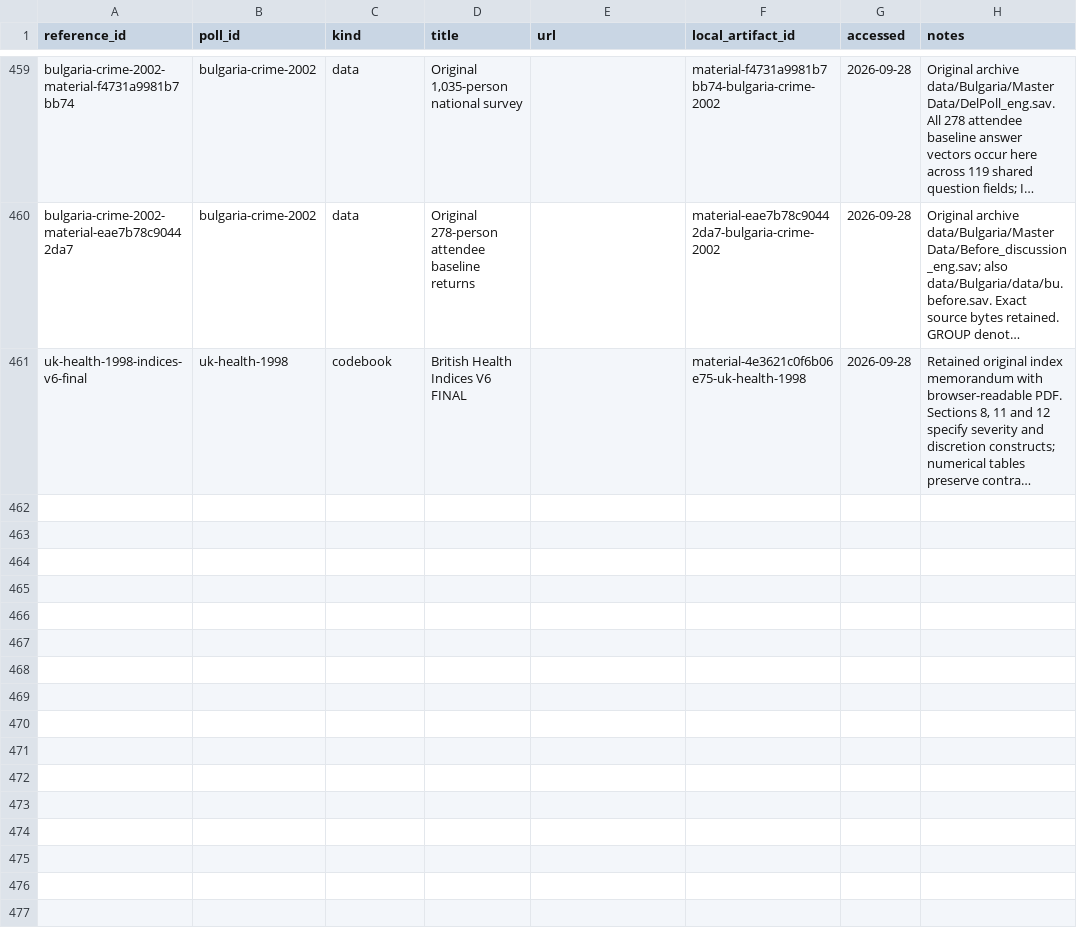
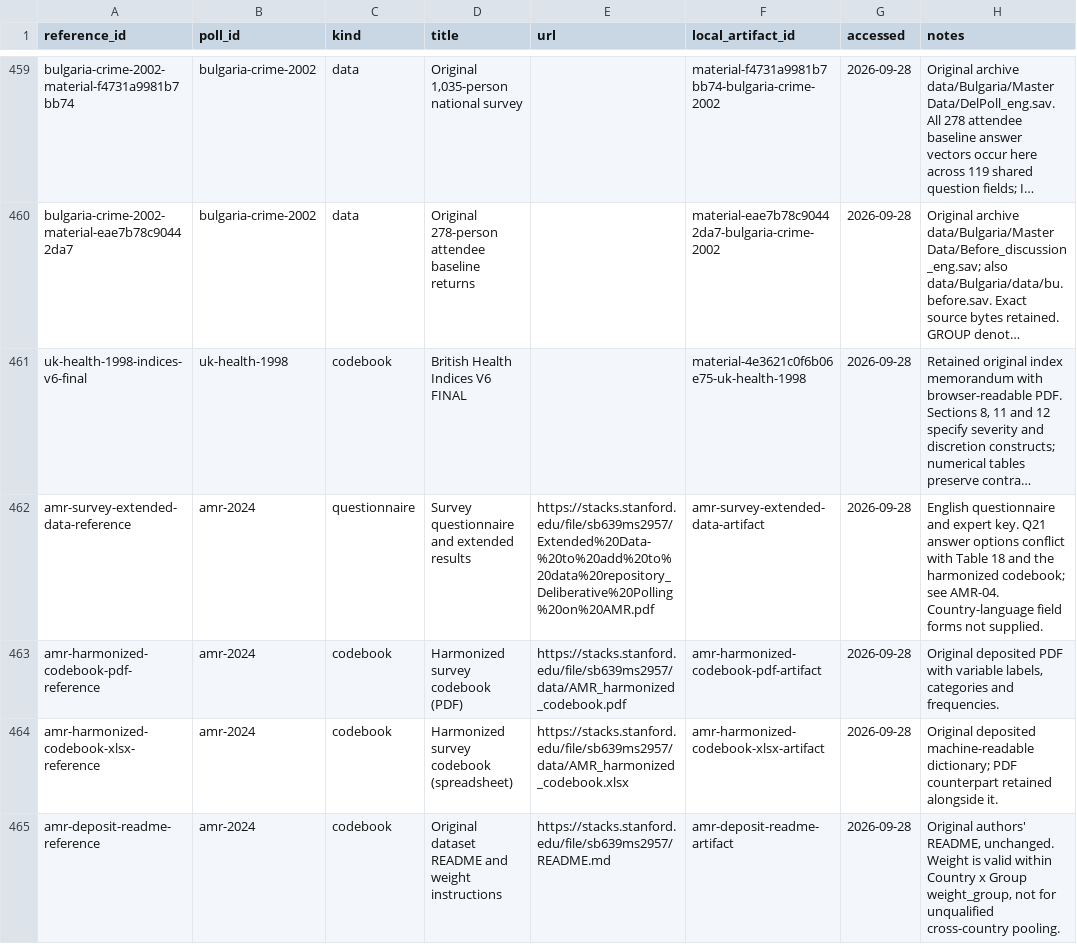
Before and after one commit to soodoku/dp-data, a CSV file: metadata/poll_references.csv, drawn as a sheet; only a part is shown, gaps mark what is left out; long unchanged cells end in …; the diff covers the shown part only; the diff names each change by its address in the sheet, - before the commit and + after, or states it on an @@ line.

```diff
--- a/metadata/poll_references.csv
+++ b/metadata/poll_references.csv
+row 462: amr-survey-extended-data-reference | amr-2024 | questionnaire | Survey questionnaire and extended results | https://stacks.stanford.edu/file/sb639ms2957/Extended%20Data-%20to%20add%20to%20data%20repository_Deliberative%20Polling%20on%20AMR.pdf | amr-survey-extended-data-artifact | 2026-09-28 | English questionnaire and expert key. Q21 answer options conflict with Table 18 and the harmonized codebook; see AMR-04. Country-language field forms not supplied.
+row 463: amr-harmonized-codebook-pdf-reference | amr-2024 | codebook | Harmonized survey codebook (PDF) | https://stacks.stanford.edu/file/sb639ms2957/data/AMR_harmonized_codebook.pdf | amr-harmonized-codebook-pdf-artifact | 2026-09-28 | Original deposited PDF with variable labels, categories and frequencies.
+row 464: amr-harmonized-codebook-xlsx-reference | amr-2024 | codebook | Harmonized survey codebook (spreadsheet) | https://stacks.stanford.edu/file/sb639ms2957/data/AMR_harmonized_codebook.xlsx | amr-harmonized-codebook-xlsx-artifact | 2026-09-28 | Original deposited machine-readable dictionary; PDF counterpart retained alongside it.
+row 465: amr-deposit-readme-reference | amr-2024 | codebook | Original dataset README and weight instructions | https://stacks.stanford.edu/file/sb639ms2957/README.md | amr-deposit-readme-artifact | 2026-09-28 | Original authors' README, unchanged. Weight is valid within Country x Group weight_group, not for unqualified cross-country pooling.
```
Also changed, not shown: 3 added rows elsewhere in this file, data/amr-2024/manifest.csv, metadata/artifacts.csv, 39 other files.
